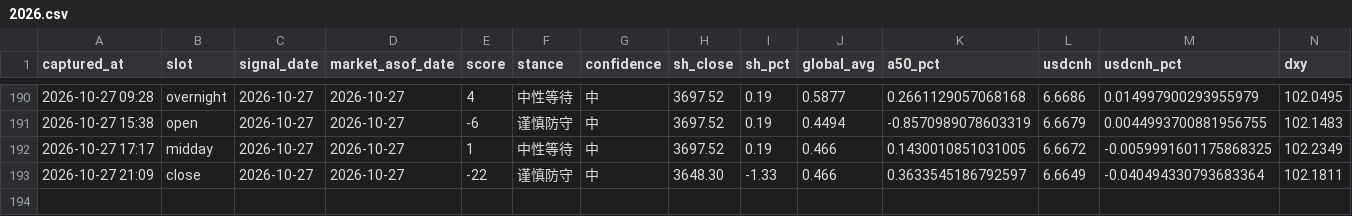
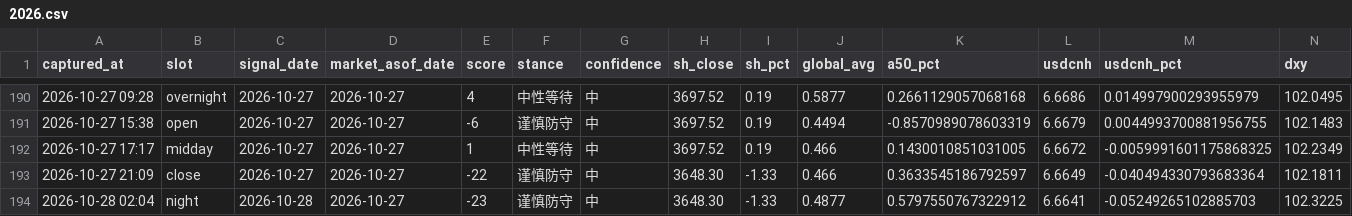
Before and after one commit to ychenfen/a-share-daily, a CSV file: data/signals/2026.csv, drawn as a sheet; only a part is shown, gaps mark what is left out; rows hold the shown columns only; the diff names each change by its address in the sheet, - before the commit and + after, or states it on an @@ line.

```diff
--- a/data/signals/2026.csv
+++ b/data/signals/2026.csv
+row 194: 2026-10-28 02:04 | night | 2026-10-28 | 2026-10-27 | -23 | 谨慎防守 | 中 | 3648.30 | -1.33 | 0.4877 | 0.5797550767322912 | 6.6641 | -0.05249265102885703 | 102.3225
```
Also changed, not shown: 10 other files.
